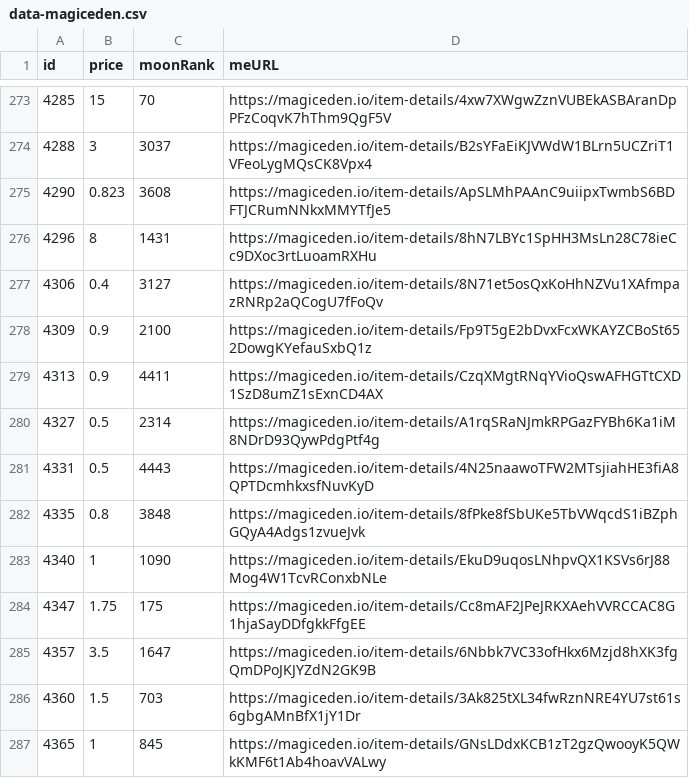
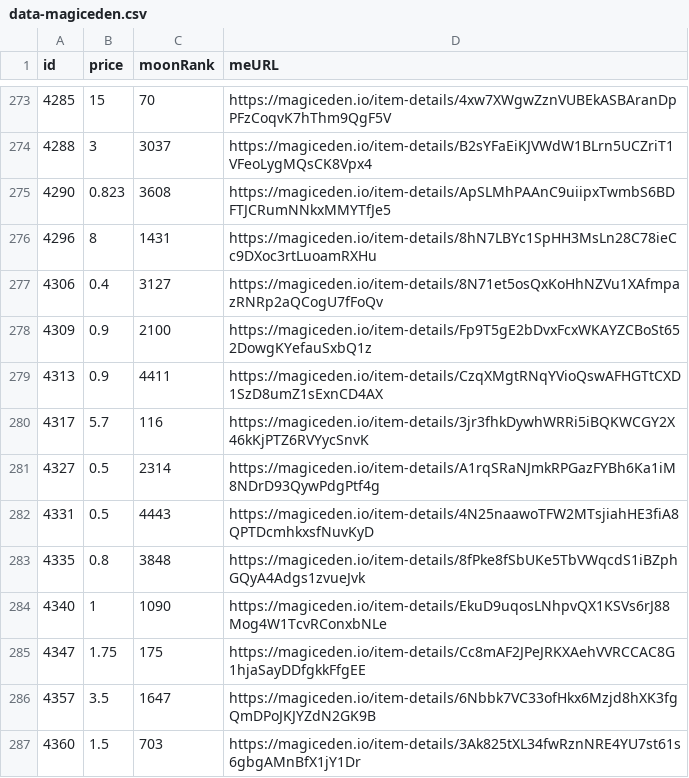
Before and after one commit to pgaspar/saibagang-monitor, a CSV file: data-magiceden.csv, drawn as a sheet; only a part is shown, gaps mark what is left out; the shorter side is filled out with more unchanged rows.

Commit message:
Flat: latest data (2021-12-22T20:35:22.473Z) {   "date": "2021-12-22T20:35:22.473Z",   "files": [     {       "name": "data-magiceden.csv",       "deltaBytes": 93,       "source": "https://api-mainnet.magiceden.io/rpc/getListedNFTsByQuery?q=%7B%22%24match%22%3A%7B%22collectionSymbol%22%3A%22saiba_gang%22%7D%2C%22%24sort%22%3A%7B%22takerAmount%22%3A1%2C%22createdAt%22%3A-1%7D%7D"     }   ] }

```diff
--- a/data-magiceden.csv
+++ b/data-magiceden.csv
@@ -279,2 +279,3 @@ id,price,moonRank,meURL
 4313,0.9,4411,https://magiceden.io/item-details/CzqXMgtRNqYVioQswAFHGTtCXD1SzD8umZ1sExnCD4AX
+4317,5.7,116,https://magiceden.io/item-details/3jr3fhkDywhWRRi5iBQKWCGY2X46kKjPTZ6RVYycSnvK
 4327,0.5,2314,https://magiceden.io/item-details/A1rqSRaNJmkRPGazFYBh6Ka1iM8NDrD93QywPdgPtf4g
```
